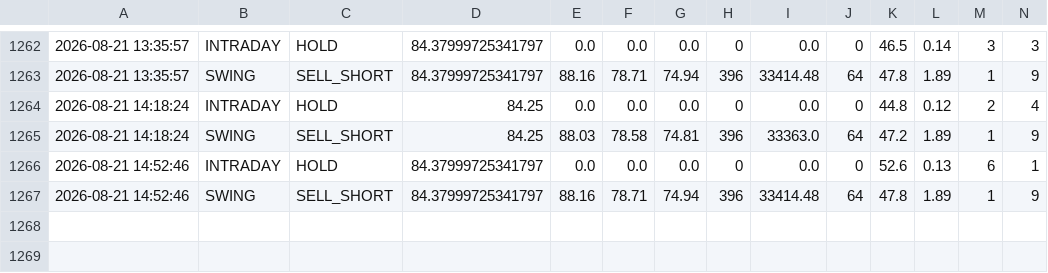
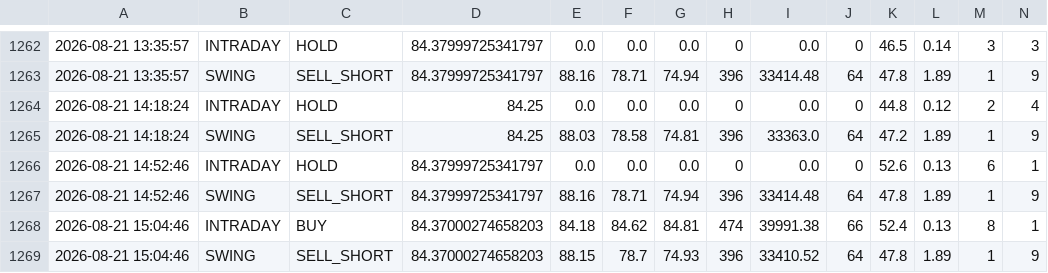
Before and after one commit to tester2021test/nmdc_stock, a CSV file: results/nmdc_signals.csv, drawn as a sheet; only a part is shown, gaps mark what is left out; rows hold the shown columns only; the diff names each change by its address in the sheet, - before the commit and + after, or states it on an @@ line.

```diff
--- a/results/nmdc_signals.csv
+++ b/results/nmdc_signals.csv
+row 1268: 2026-08-21 15:04:46 | INTRADAY | BUY | 84.37000274658203 | 84.18 | 84.62 | 84.81 | 474 | 39991.38 | 66 | 52.4 | 0.13 | 8 | 1
+row 1269: 2026-08-21 15:04:46 | SWING | SELL_SHORT | 84.37000274658203 | 88.15 | 78.7 | 74.93 | 396 | 33410.52 | 64 | 47.8 | 1.89 | 1 | 9
```
